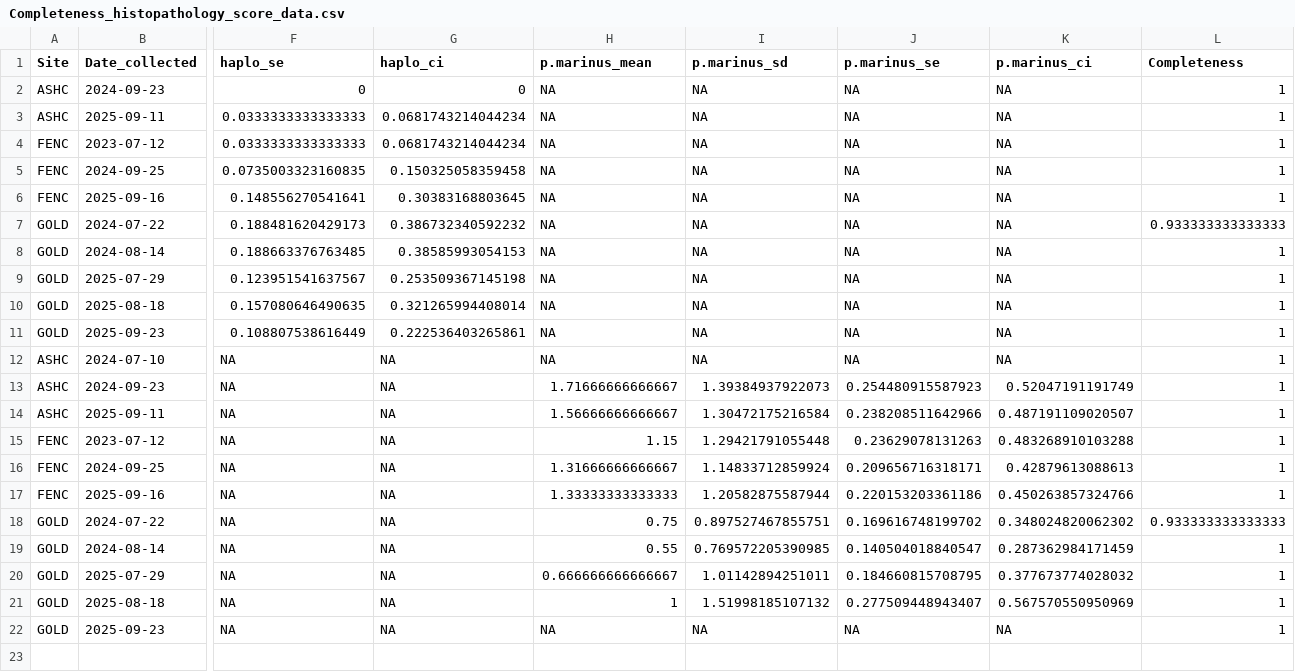
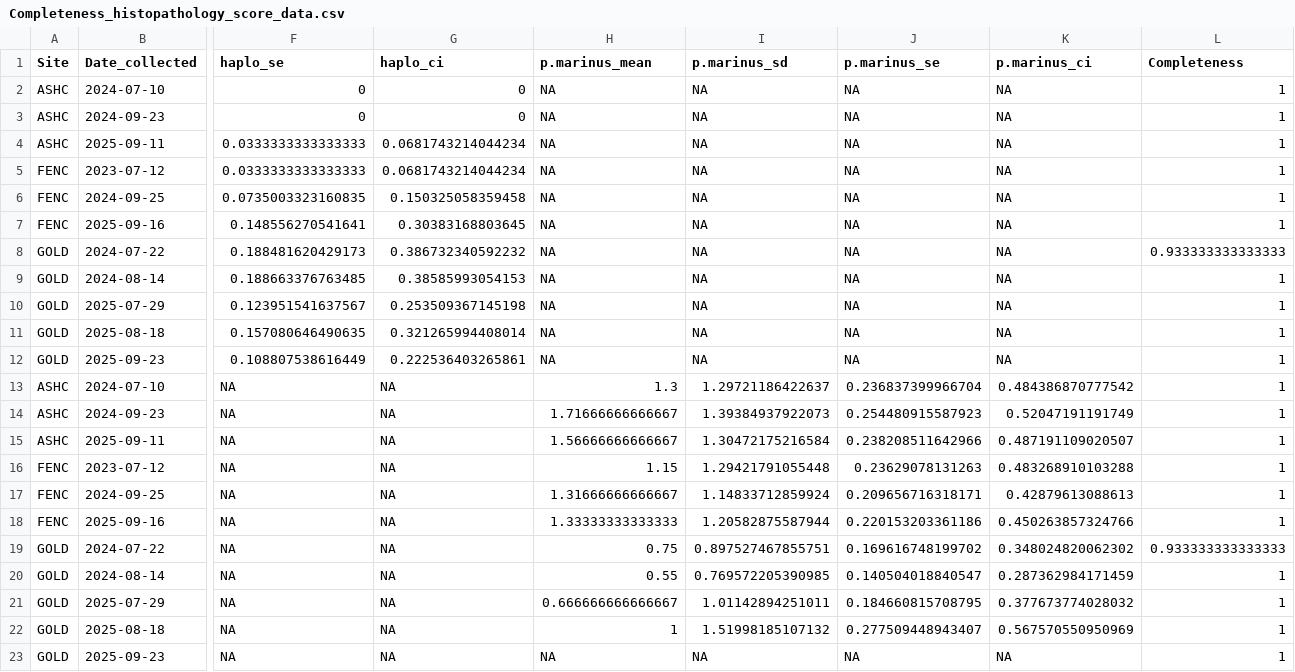
Before and after one commit to NEFSC/EAD-ASEB_EPA_LISS_Disease_Surveillance, a CSV file: Lab_Data_Histopathology/output/Completeness_histopathology_score_data.csv, drawn as a sheet; only a part is shown, gaps mark what is left out; addresses are those after the commit; rows hold the shown columns only; the diff names each change by its address in the sheet, - before the commit and + after, or states it on an @@ line.

```diff
--- a/Lab_Data_Histopathology/output/Completeness_histopathology_score_data.csv
+++ b/Lab_Data_Histopathology/output/Completeness_histopathology_score_data.csv
+row 2: ASHC | 2024-07-10 | 0 | 0 | NA | NA | NA | NA | 1
-H13 (p.marinus_mean): NA
+H13 (p.marinus_mean): 1.3
-I13 (p.marinus_sd): NA
+I13 (p.marinus_sd): 1.29721186422637
-J13 (p.marinus_se): NA
+J13 (p.marinus_se): 0.236837399966704
-K13 (p.marinus_ci): NA
+K13 (p.marinus_ci): 0.484386870777542
```
Also changed, not shown: Lab_Data_qPCR/raw_data/0723FENC_qPCR.csv, 4 other files.
